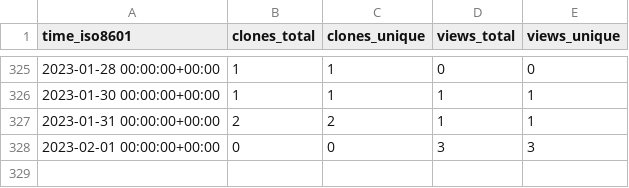
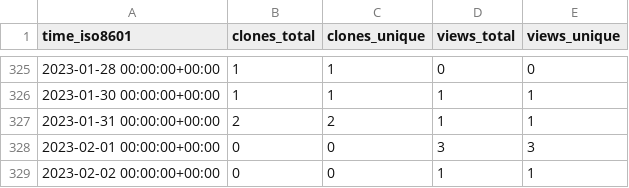
Before and after one commit to evil-shrike/triggerator-stats, a CSV file: google/triggerator/ghrs-data/views_clones_aggregate.csv, drawn as a sheet; only a part is shown, gaps mark what is left out; the diff names each change by its address in the sheet, - before the commit and + after, or states it on an @@ line.

```diff
--- a/google/triggerator/ghrs-data/views_clones_aggregate.csv
+++ b/google/triggerator/ghrs-data/views_clones_aggregate.csv
+row 329: 2023-02-02 00:00:00+00:00 | 0 | 0 | 1 | 1
```
Also changed, not shown: 1 other file.
